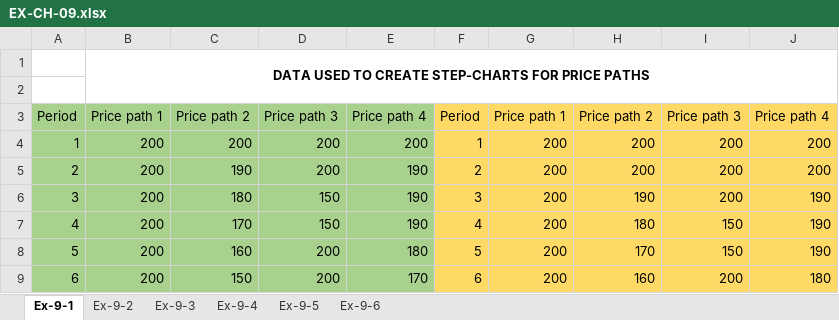
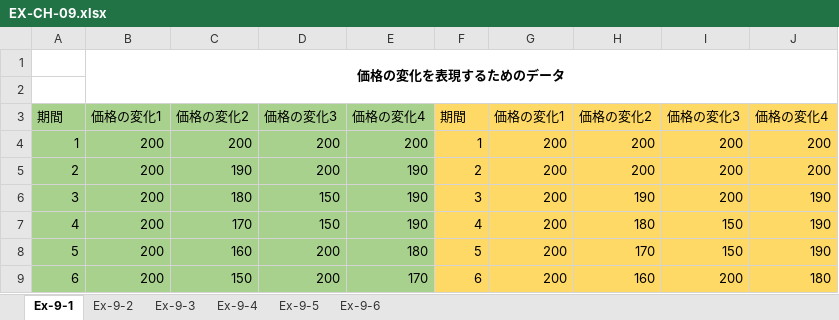
Before and after one commit to sato-laboratory/pricing-analytics, an Excel workbook: book-examples/chapter-09/EX-CH-09.xlsx, sheet Ex-9-1, drawn as a sheet; only a part is shown; values as stored, in another font and other column widths than the file's, no borders; charts and pictures not drawn; removed rows and columns are numbered as before the commit, all else as after; the diff names each change by its address in the sheet, - before the commit and + after, or states it on an @@ line.

```diff
--- a/book-examples/chapter-09/EX-CH-09.xlsx (sheet Ex-9-1)
+++ b/book-examples/chapter-09/EX-CH-09.xlsx (sheet Ex-9-1)
-B1: DATA USED TO CREATE STEP-CHARTS FOR PRICE PATHS
+B1: 価格の変化を表現するためのデータ
-row 3: Period | Price path 1 | Price path 2 | Price path 3 | Price path 4 | Period | Price path 1 | Price path 2 | Price path 3 | Price path 4
+row 3: 期間 | 価格の変化1 | 価格の変化2 | 価格の変化3 | 価格の変化4 | 期間 | 価格の変化1 | 価格の変化2 | 価格の変化3 | 価格の変化4
```
Also changed, not shown: sheet Ex-9-4, sheet Ex-9-3, sheet Ex-9-6, sheet Ex-9-5, sheet Ex-9-2, formulas that keep their value, charts or pictures.
